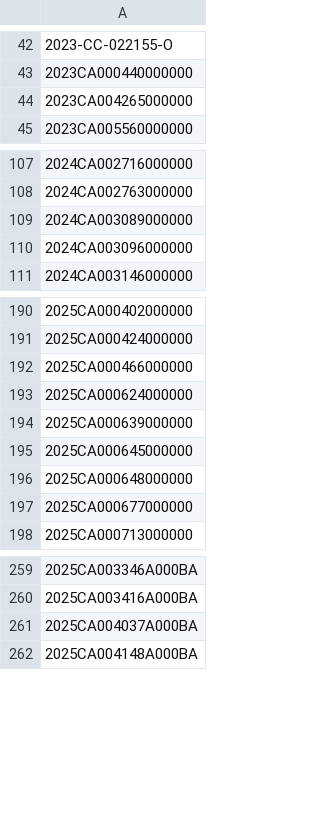
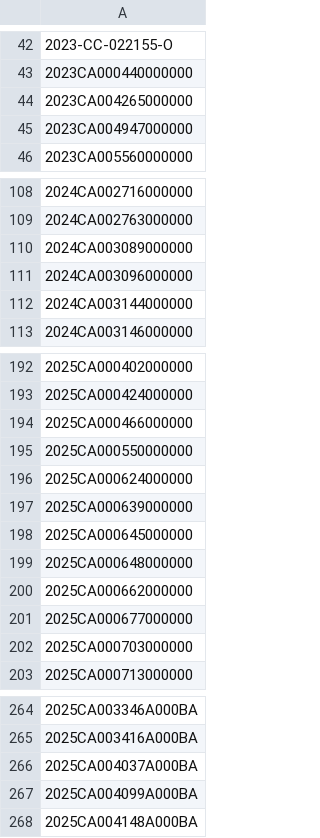
Before and after one commit to figlesias7/realforeclose-polk, a CSV file: data/all_seen.csv, drawn as a sheet; only a part is shown, gaps mark what is left out; the diff names each change by its address in the sheet, - before the commit and + after, or states it on an @@ line.

```diff
--- a/data/all_seen.csv
+++ b/data/all_seen.csv
+row 45: 2023CA004947000000
+row 112: 2024CA003144000000
+row 195: 2025CA000550000000
+row 200: 2025CA000662000000
+row 202: 2025CA000703000000
+row 267: 2025CA004099A000BA
```
Also changed, not shown: data/event_log.csv, 3 other files.
